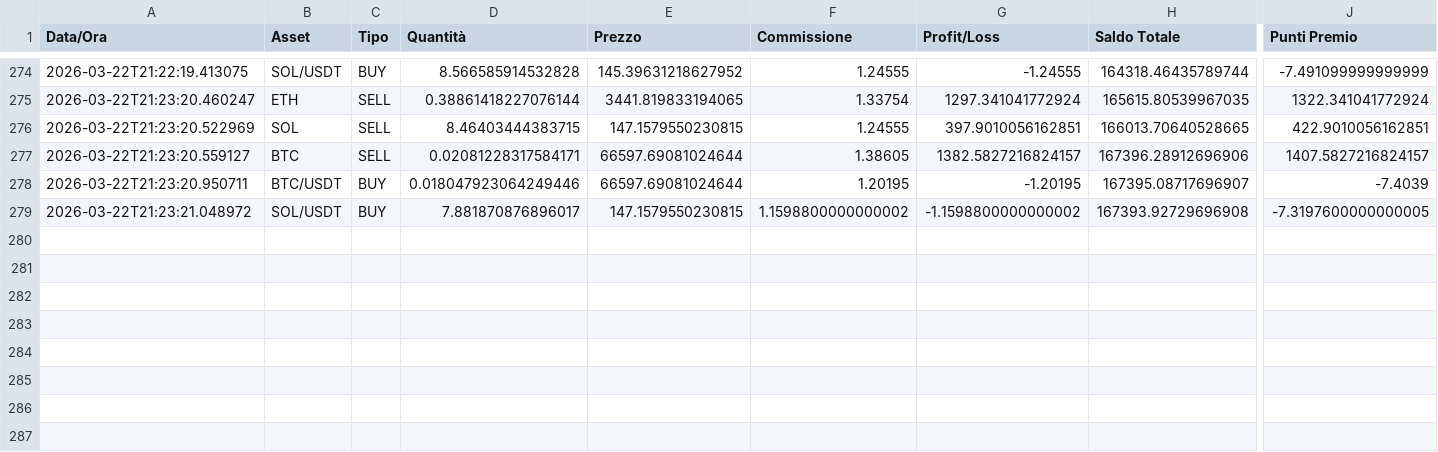
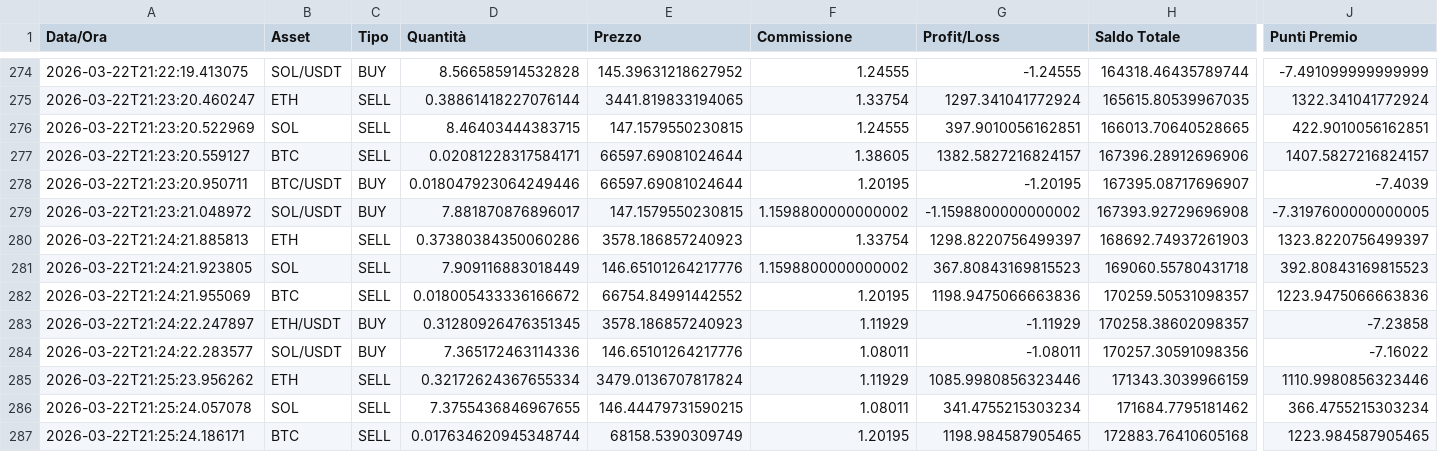
Before and after one commit to ballales1984-wq/ai-trading-system, a CSV file: data/trading/registro_trading.csv, drawn as a sheet; only a part is shown, gaps mark what is left out; rows hold the shown columns only; the diff names each change by its address in the sheet, - before the commit and + after, or states it on an @@ line.

Commit message:
Update: Trading data - positions, rewards, balance

```diff
--- a/data/trading/registro_trading.csv
+++ b/data/trading/registro_trading.csv
+row 280: 2026-03-22T21:24:21.885813 | ETH | SELL | 0.37380384350060286 | 3578.186857240923 | 1.33754 | 1298.8220756499397 | 168692.74937261903 | 1323.8220756499397
+row 281: 2026-03-22T21:24:21.923805 | SOL | SELL | 7.909116883018449 | 146.65101264217776 | 1.1598800000000002 | 367.80843169815523 | 169060.55780431718 | 392.80843169815523
+row 282: 2026-03-22T21:24:21.955069 | BTC | SELL | 0.018005433336166672 | 66754.84991442552 | 1.20195 | 1198.9475066663836 | 170259.50531098357 | 1223.9475066663836
+row 283: 2026-03-22T21:24:22.247897 | ETH/USDT | BUY | 0.31280926476351345 | 3578.186857240923 | 1.11929 | -1.11929 | 170258.38602098357 | -7.23858
+row 284: 2026-03-22T21:24:22.283577 | SOL/USDT | BUY | 7.365172463114336 | 146.65101264217776 | 1.08011 | -1.08011 | 170257.30591098356 | -7.16022
+row 285: 2026-03-22T21:25:23.956262 | ETH | SELL | 0.32172624367655334 | 3479.0136707817824 | 1.11929 | 1085.9980856323446 | 171343.3039966159 | 1110.9980856323446
+row 286: 2026-03-22T21:25:24.057078 | SOL | SELL | 7.3755436846967655 | 146.44479731590215 | 1.08011 | 341.4755215303234 | 171684.7795181462 | 366.4755215303234
+row 287: 2026-03-22T21:25:24.186171 | BTC | SELL | 0.017634620945348744 | 68158.5390309749 | 1.20195 | 1198.984587905465 | 172883.76410605168 | 1223.984587905465
```
Also changed, not shown: 3 other files.
